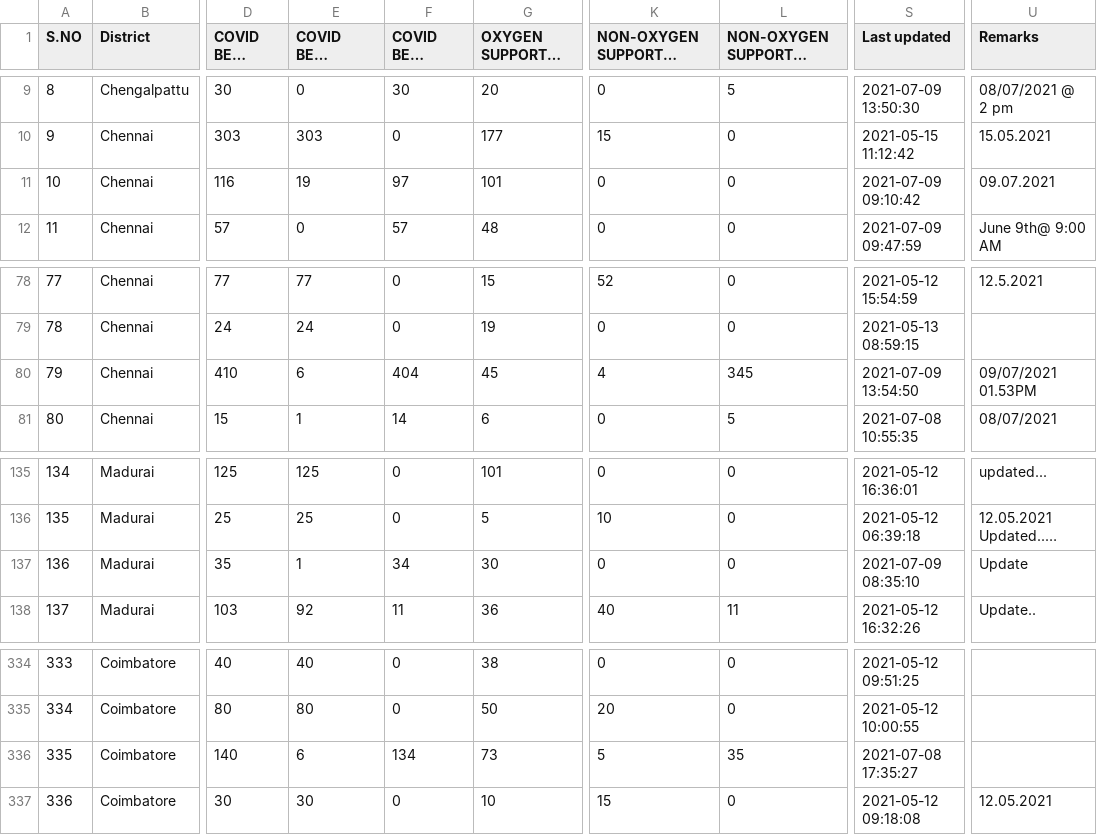
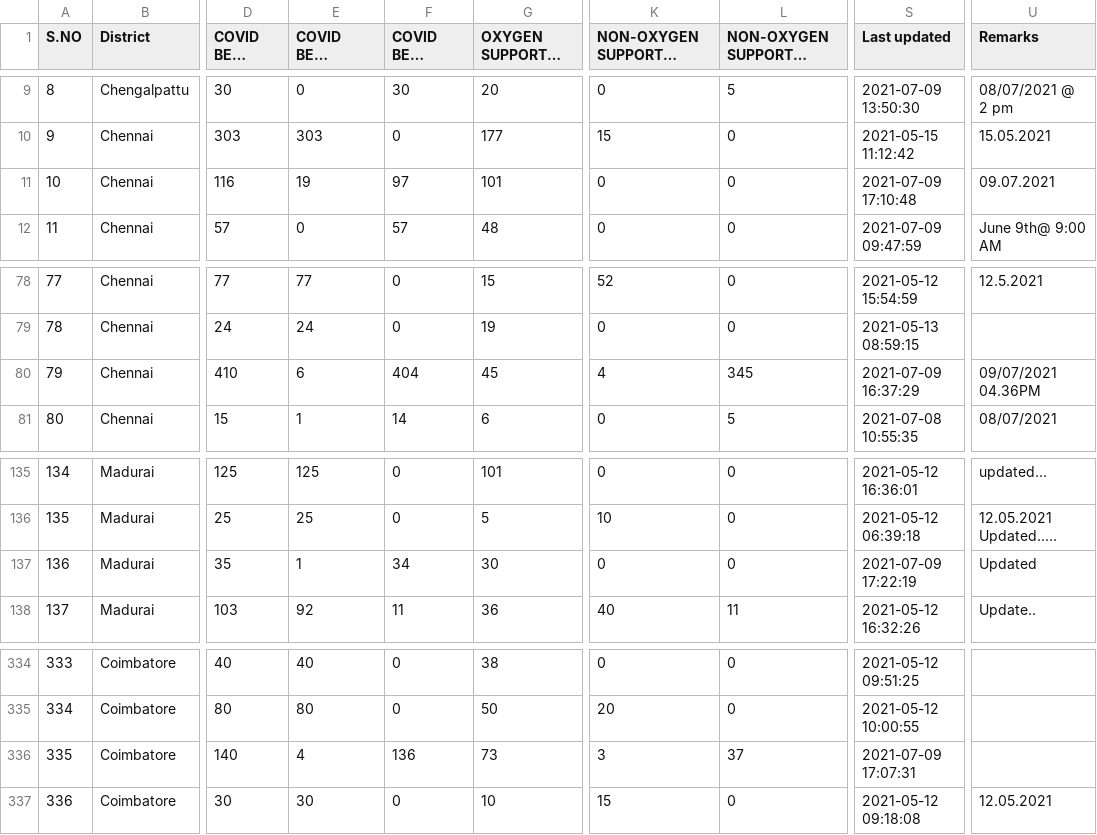
Before and after one commit to mskian/tamil-nadu-covid-beds-api, a CSV file: data/beds.csv, drawn as a sheet; only a part is shown, gaps mark what is left out; long unchanged cells end in …; the diff names each change by its address in the sheet, - before the commit and + after, or states it on an @@ line.

```diff
--- a/data/beds.csv
+++ b/data/beds.csv
-S11 (Last updated): 2021-07-09 09:10:42
+S11 (Last updated): 2021-07-09 17:10:48
-S80 (Last updated): 2021-07-09 13:54:50
+S80 (Last updated): 2021-07-09 16:37:29
-U80 (Remarks): 09/07/2021 01.53PM
+U80 (Remarks): 09/07/2021 04.36PM
-S137 (Last updated): 2021-07-09 08:35:10
+S137 (Last updated): 2021-07-09 17:22:19
-U137 (Remarks): Update
+U137 (Remarks): Updated
-E336 (COVID BEDS Occupied): 6
+E336 (COVID BEDS Occupied): 4
-F336 (COVID BEDS Vacant): 134
+F336 (COVID BEDS Vacant): 136
-K336: 5
+K336: 3
-L336 (NON-OXYGEN SUPPORTED BEDS Vacant): 35
+L336 (NON-OXYGEN SUPPORTED BEDS Vacant): 37
-S336 (Last updated): 2021-07-08 17:35:27
+S336 (Last updated): 2021-07-09 17:07:31
```
Also changed, not shown: 1 other file.
